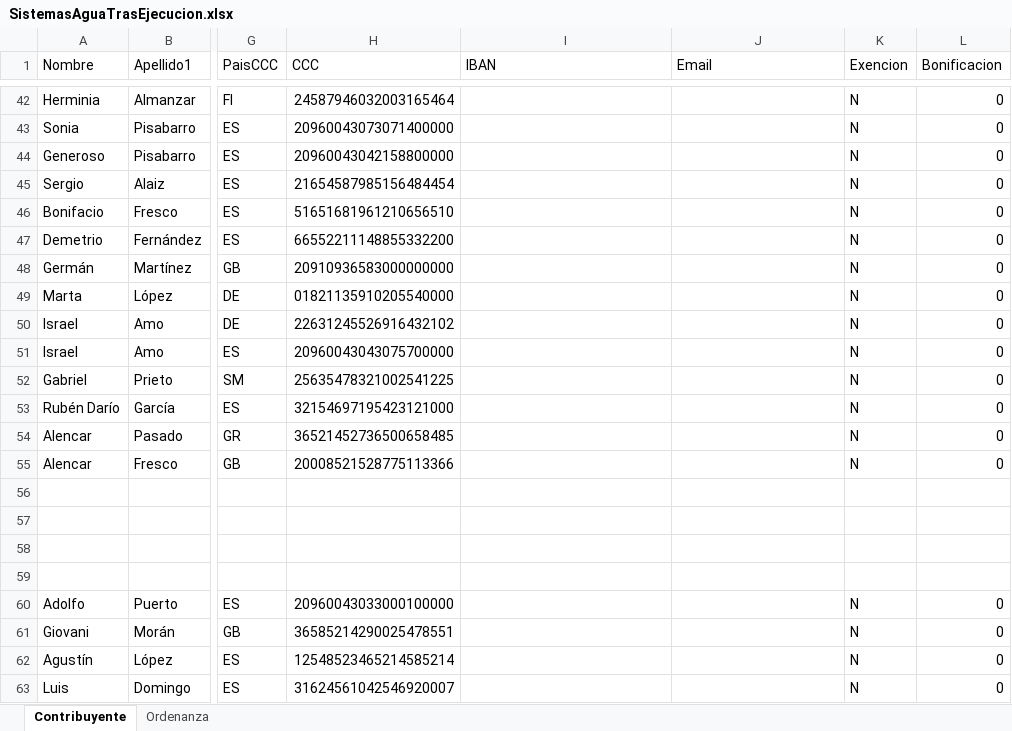
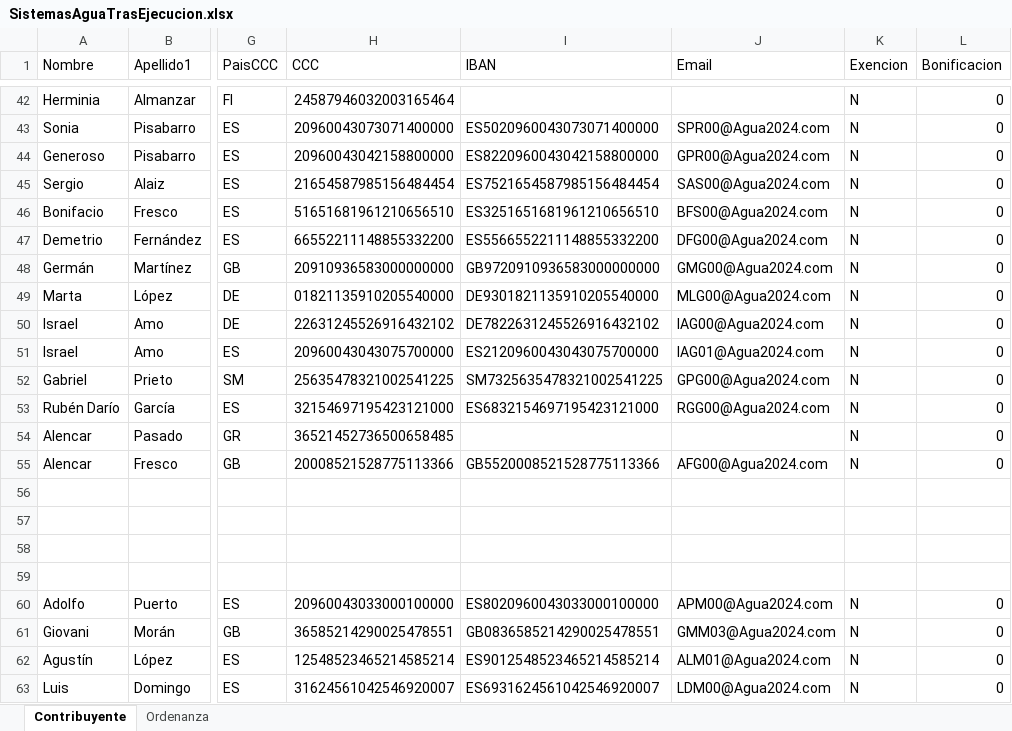
Before and after one commit to MiguelAPL-07/SIS2-PracticaTasasMunicipales, an Excel workbook: src/resources/SistemasAguaTrasEjecucion.xlsx, sheet Contribuyente, drawn as a sheet; only a part is shown, gaps mark what is left out; values as stored, in another font and other column widths than the file's, no borders; the diff covers the shown part only; the diff names each change by its address in the sheet, - before the commit and + after, or states it on an @@ line.

```diff
--- a/src/resources/SistemasAguaTrasEjecucion.xlsx (sheet Contribuyente)
+++ b/src/resources/SistemasAguaTrasEjecucion.xlsx (sheet Contribuyente)
-I43 (IBAN): (empty)
+I43 (IBAN): ES5020960043073071400000
-J43 (Email): (empty)
+J43 (Email): SPR00@Agua2024.com
-I44 (IBAN): (empty)
+I44 (IBAN): ES8220960043042158800000
-J44 (Email): (empty)
+J44 (Email): GPR00@Agua2024.com
-I45 (IBAN): (empty)
+I45 (IBAN): ES7521654587985156484454
-J45 (Email): (empty)
+J45 (Email): SAS00@Agua2024.com
-I46 (IBAN): (empty)
+I46 (IBAN): ES3251651681961210656510
-J46 (Email): (empty)
+J46 (Email): BFS00@Agua2024.com
-I47 (IBAN): (empty)
+I47 (IBAN): ES5566552211148855332200
-J47 (Email): (empty)
+J47 (Email): DFG00@Agua2024.com
-I48 (IBAN): (empty)
+I48 (IBAN): GB9720910936583000000000
-J48 (Email): (empty)
+J48 (Email): GMG00@Agua2024.com
-I49 (IBAN): (empty)
+I49 (IBAN): DE9301821135910205540000
-J49 (Email): (empty)
+J49 (Email): MLG00@Agua2024.com
-I50 (IBAN): (empty)
+I50 (IBAN): DE7822631245526916432102
-J50 (Email): (empty)
+J50 (Email): IAG00@Agua2024.com
-I51 (IBAN): (empty)
+I51 (IBAN): ES2120960043043075700000
-J51 (Email): (empty)
+J51 (Email): IAG01@Agua2024.com
-I52 (IBAN): (empty)
+I52 (IBAN): SM7325635478321002541225
-J52 (Email): (empty)
+J52 (Email): GPG00@Agua2024.com
-I53 (IBAN): (empty)
+I53 (IBAN): ES6832154697195423121000
-J53 (Email): (empty)
+J53 (Email): RGG00@Agua2024.com
-I55 (IBAN): (empty)
+I55 (IBAN): GB5520008521528775113366
-J55 (Email): (empty)
+J55 (Email): AFG00@Agua2024.com
-I60 (IBAN): (empty)
+I60 (IBAN): ES8020960043033000100000
-J60 (Email): (empty)
+J60 (Email): APM00@Agua2024.com
-I61 (IBAN): (empty)
+I61 (IBAN): GB0836585214290025478551
-J61 (Email): (empty)
+J61 (Email): GMM03@Agua2024.com
-I62 (IBAN): (empty)
+I62 (IBAN): ES9012548523465214585214
-J62 (Email): (empty)
+J62 (Email): ALM01@Agua2024.com
-I63 (IBAN): (empty)
+I63 (IBAN): ES6931624561042546920007
-J63 (Email): (empty)
+J63 (Email): LDM00@Agua2024.com
```
Also changed, not shown: 137 edited cells elsewhere in this sheet, 2 other files.
